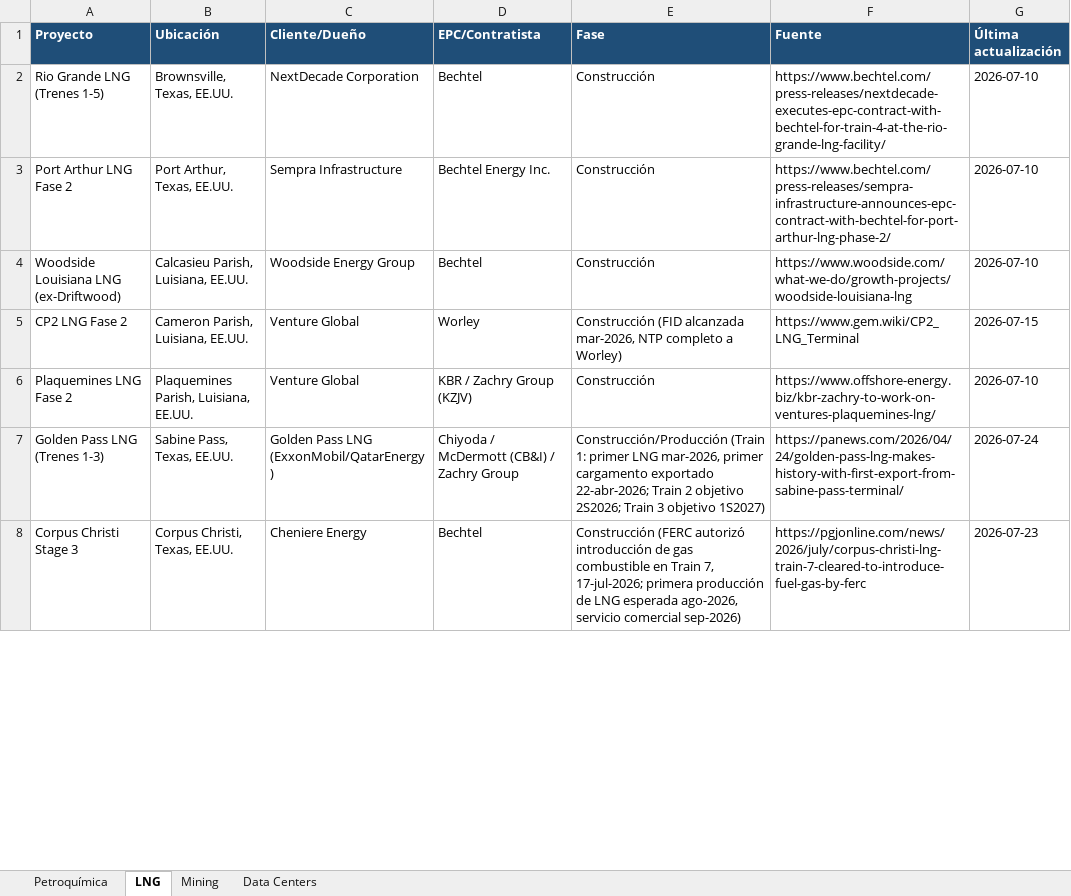
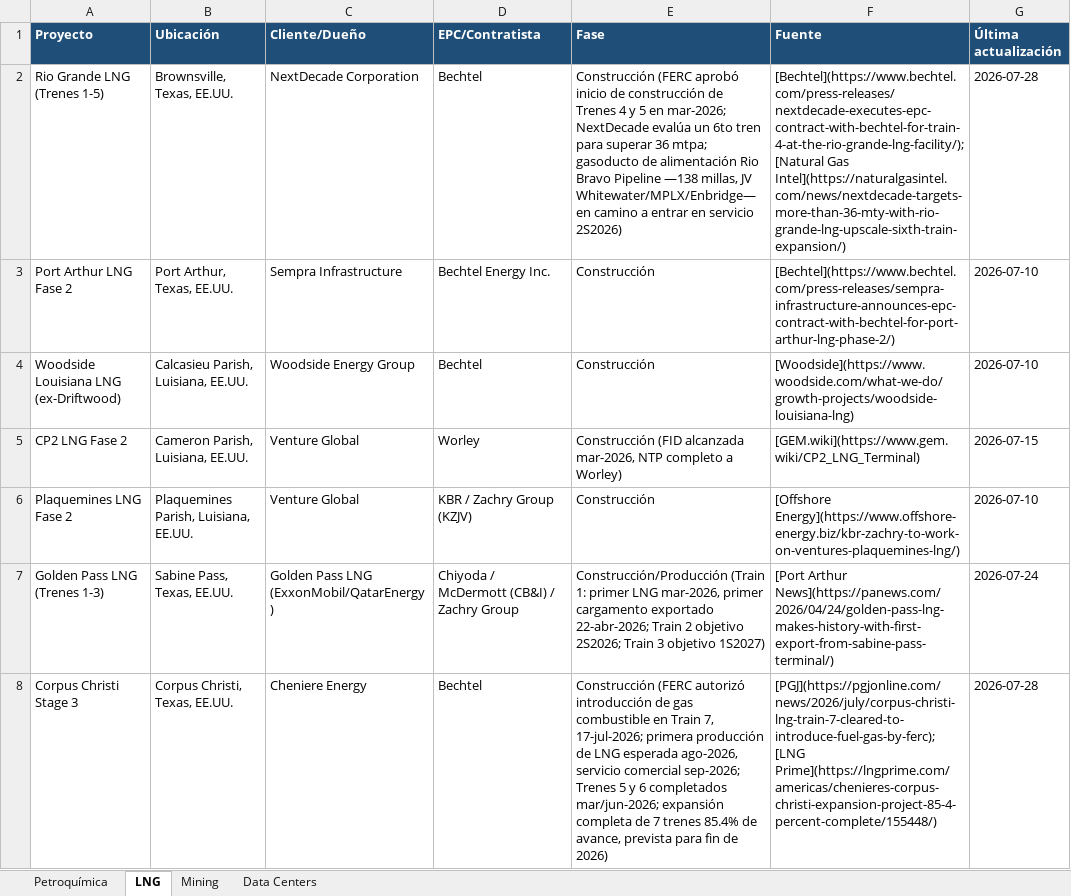
Before and after one commit to ebernalprieto/steelgo-proyectos-tracker, an Excel workbook: proyectos.xlsx, sheet LNG, drawn as a sheet; only a part is shown; values as stored, in another font and other column widths than the file's, no borders; the diff covers the shown part only; the diff names each change by its address in the sheet, - before the commit and + after, or states it on an @@ line.

```diff
--- a/proyectos.xlsx (sheet LNG)
+++ b/proyectos.xlsx (sheet LNG)
-E2 (Fase): Construcción
+E2 (Fase): Construcción (FERC aprobó inicio de construcción de Trenes 4 y 5 en mar-2026; NextDecade evalúa un 6to tren para superar 36 mtpa; gasoducto de alimentación Rio Bravo Pipeline —138 millas, JV Whitewater/MPLX/Enbridge— en camino a entrar en servicio 2S2026)
-F2 (Fuente): https://www.bechtel.com/press-releases/nextdecade-executes-epc-contract-with-bechtel-for-train-4-at-the-rio-grande-lng-facility/
+F2 (Fuente): [Bechtel](https://www.bechtel.com/press-releases/nextdecade-executes-epc-contract-with-bechtel-for-train-4-at-the-rio-grande-lng-facility/); [Natural Gas Intel](https://naturalgasintel.com/news/nextdecade-targets-more-than-36-mty-with-rio-grande-lng-upscale-sixth-train-expansion/)
-G2 (Última actualización): 2026-07-10
+G2 (Última actualización): 2026-07-28
-F3 (Fuente): https://www.bechtel.com/press-releases/sempra-infrastructure-announces-epc-contract-with-bechtel-for-port-arthur-lng-phase-2/
+F3 (Fuente): [Bechtel](https://www.bechtel.com/press-releases/sempra-infrastructure-announces-epc-contract-with-bechtel-for-port-arthur-lng-phase-2/)
-F4 (Fuente): https://www.woodside.com/what-we-do/growth-projects/woodside-louisiana-lng
+F4 (Fuente): [Woodside](https://www.woodside.com/what-we-do/growth-projects/woodside-louisiana-lng)
-F5 (Fuente): https://www.gem.wiki/CP2_LNG_Terminal
+F5 (Fuente): [GEM.wiki](https://www.gem.wiki/CP2_LNG_Terminal)
-F6 (Fuente): https://www.offshore-energy.biz/kbr-zachry-to-work-on-ventures-plaquemines-lng/
+F6 (Fuente): [Offshore Energy](https://www.offshore-energy.biz/kbr-zachry-to-work-on-ventures-plaquemines-lng/)
-F7 (Fuente): https://panews.com/2026/04/24/golden-pass-lng-makes-history-with-first-export-from-sabine-pass-terminal/
+F7 (Fuente): [Port Arthur News](https://panews.com/2026/04/24/golden-pass-lng-makes-history-with-first-export-from-sabine-pass-terminal/)
-E8 (Fase): …servicio comercial sep-2026)
+E8 (Fase): …servicio comercial sep-2026; Trenes 5 y 6 completados mar/jun-2026; expansión completa de 7 trenes 85.4% de avance, prevista para fin de 2026)
-F8 (Fuente): https://pgjonline.com/news/2026/july/corpus-christi-lng-train-7-cleared-to-introduce-fuel-gas-by-ferc
+F8 (Fuente): [PGJ](https://pgjonline.com/news/2026/july/corpus-christi-lng-train-7-cleared-to-introduce-fuel-gas-by-ferc); [LNG Prime](https://lngprime.com/americas/chenieres-corpus-christi-expansion-project-85-4-percent-complete/155448/)
-G8 (Última actualización): 2026-07-23
+G8 (Última actualización): 2026-07-28
```
Also changed, not shown: 1 added row and 27 edited cells elsewhere in this sheet, sheet Data Centers, sheet Mining, sheet Petroquímica, 1 other file.
